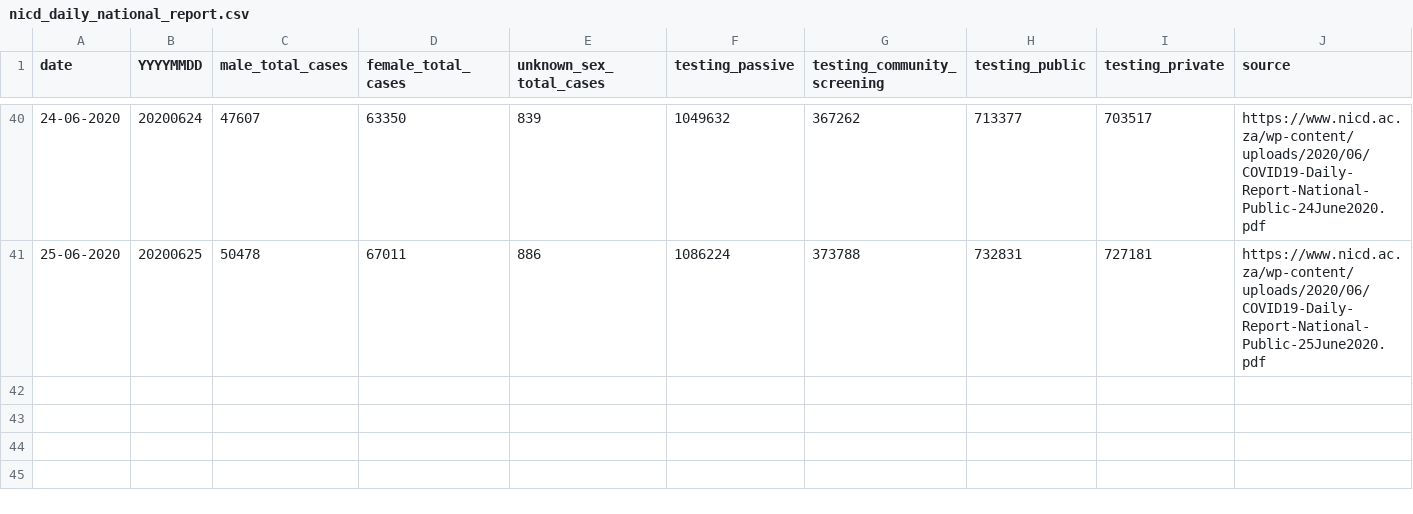
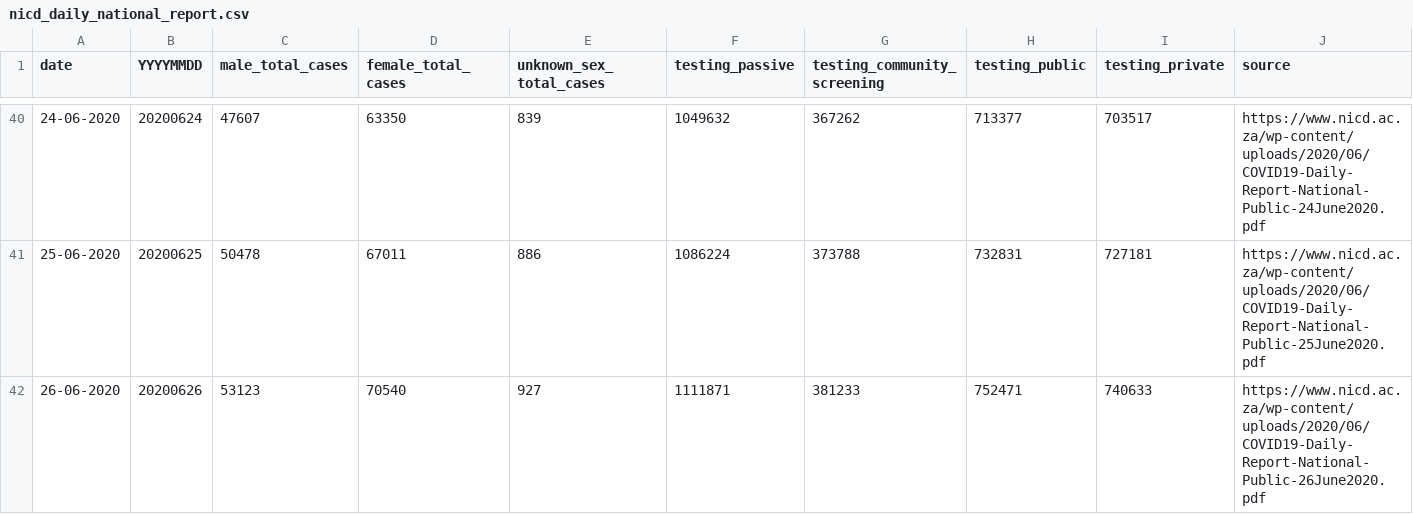
Before and after one commit to dsfsi/covid19za, a CSV file: data/nicd_daily_national_report.csv, drawn as a sheet; only a part is shown, gaps mark what is left out.

Commit message:
Update nicd_daily_national_report.csv

```diff
--- a/data/nicd_daily_national_report.csv
+++ b/data/nicd_daily_national_report.csv
@@ -41 +41,2 @@ date,YYYYMMDD,male_total_cases,female_total_cases,unknown_sex_total_cases,testin
 25-06-2020,20200625,50478,67011,886,1086224,373788,732831,727181,https://www.nicd.ac.za/wp-content/uploads/2020/06/COVID19-Daily-Report-National-Public-25June2020.pdf
+26-06-2020,20200626,53123,70540,927,1111871,381233,752471,740633,https://www.nicd.ac.za/wp-content/uploads/2020/06/COVID19-Daily-Report-National-Public-26June2020.pdf
```
